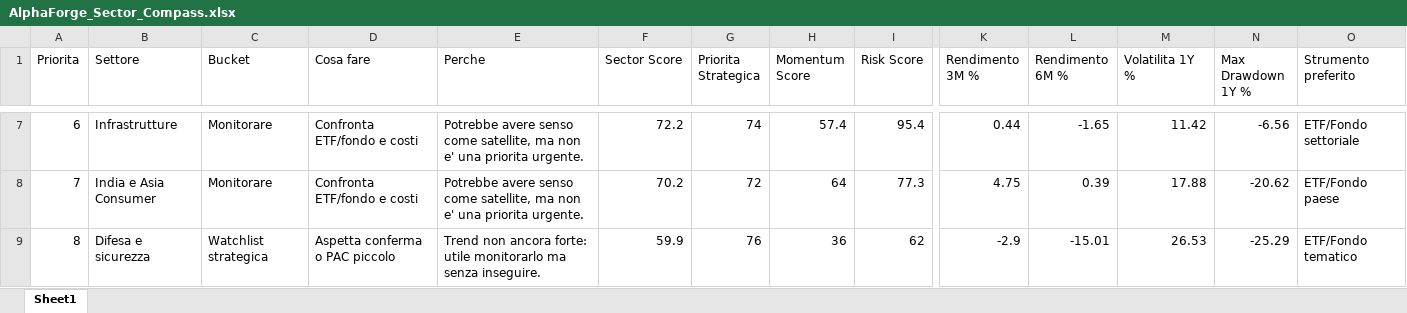
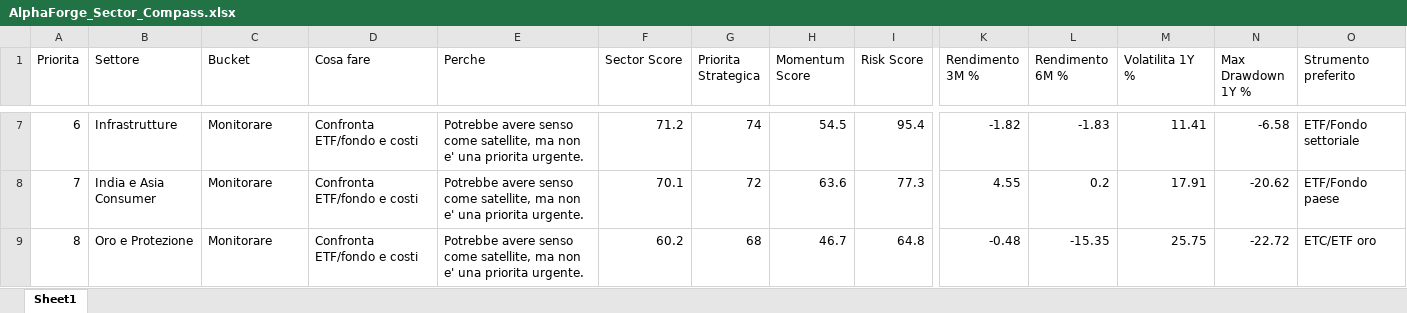
Before and after one commit to mirkomazzacuva/etf-intelligence-agent, an Excel workbook: AlphaForge_Sector_Compass.xlsx, sheet Sheet1, drawn as a sheet; only a part is shown, gaps mark what is left out; values as stored, in another font and other column widths than the file's, no borders; the diff covers the shown part only; the diff names each change by its address in the sheet, - before the commit and + after, or states it on an @@ line.

```diff
--- a/AlphaForge_Sector_Compass.xlsx (sheet Sheet1)
+++ b/AlphaForge_Sector_Compass.xlsx (sheet Sheet1)
-F7 (Sector Score): 72.2
+F7 (Sector Score): 71.2
-H7 (Momentum Score): 57.4
+H7 (Momentum Score): 54.5
-K7 (Rendimento 3M %): 0.44
+K7 (Rendimento 3M %): -1.82
-L7 (Rendimento 6M %): -1.65
+L7 (Rendimento 6M %): -1.83
-M7 (Volatilita 1Y %): 11.42
+M7 (Volatilita 1Y %): 11.41
-N7 (Max Drawdown 1Y %): -6.56
+N7 (Max Drawdown 1Y %): -6.58
-F8 (Sector Score): 70.2
+F8 (Sector Score): 70.1
-H8 (Momentum Score): 64
+H8 (Momentum Score): 63.6
-K8 (Rendimento 3M %): 4.75
+K8 (Rendimento 3M %): 4.55
-L8 (Rendimento 6M %): 0.39
+L8 (Rendimento 6M %): 0.2
-M8 (Volatilita 1Y %): 17.88
+M8 (Volatilita 1Y %): 17.91
-B9 (Settore): Difesa e sicurezza
+B9 (Settore): Oro e Protezione
-C9 (Bucket): Watchlist strategica
+C9 (Bucket): Monitorare
-D9 (Cosa fare): Aspetta conferma o PAC piccolo
+D9 (Cosa fare): Confronta ETF/fondo e costi
-E9 (Perche): Trend non ancora forte: utile monitorarlo ma senza inseguire.
+E9 (Perche): Potrebbe avere senso come satellite, ma non e' una priorita urgente.
-F9 (Sector Score): 59.9
+F9 (Sector Score): 60.2
-G9 (Priorita Strategica): 76
+G9 (Priorita Strategica): 68
-H9 (Momentum Score): 36
+H9 (Momentum Score): 46.7
-I9 (Risk Score): 62
+I9 (Risk Score): 64.8
-K9 (Rendimento 3M %): -2.9
+K9 (Rendimento 3M %): -0.48
-L9 (Rendimento 6M %): -15.01
+L9 (Rendimento 6M %): -15.35
-M9 (Volatilita 1Y %): 26.53
+M9 (Volatilita 1Y %): 25.75
-N9 (Max Drawdown 1Y %): -25.29
+N9 (Max Drawdown 1Y %): -22.72
-O9 (Strumento preferito): ETF/Fondo tematico
+O9 (Strumento preferito): ETC/ETF oro
```
Also changed, not shown: 76 edited cells elsewhere in this sheet, AlphaForge_Action_Plan.xlsx, AlphaForge_Insights.xlsx, 36 other files.
